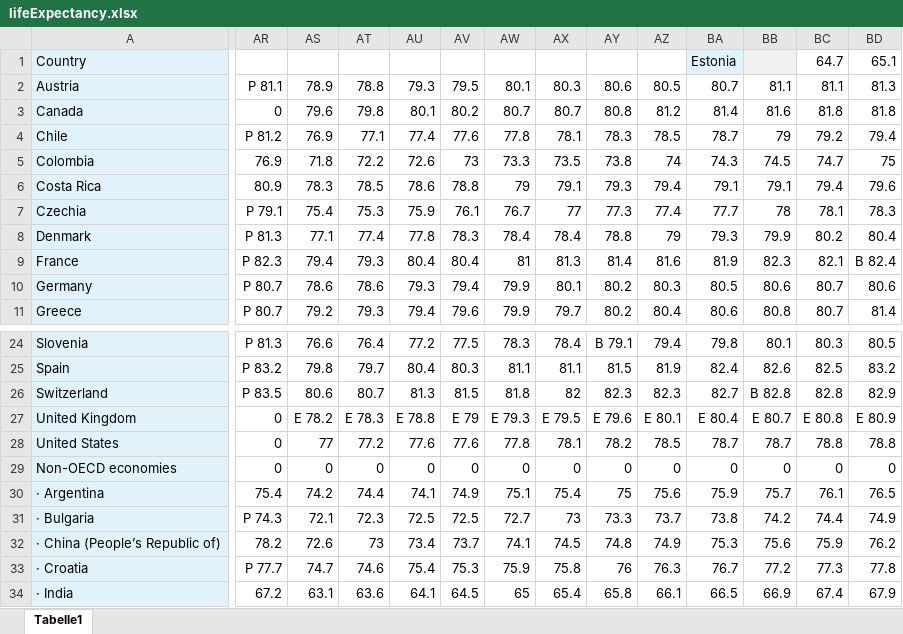
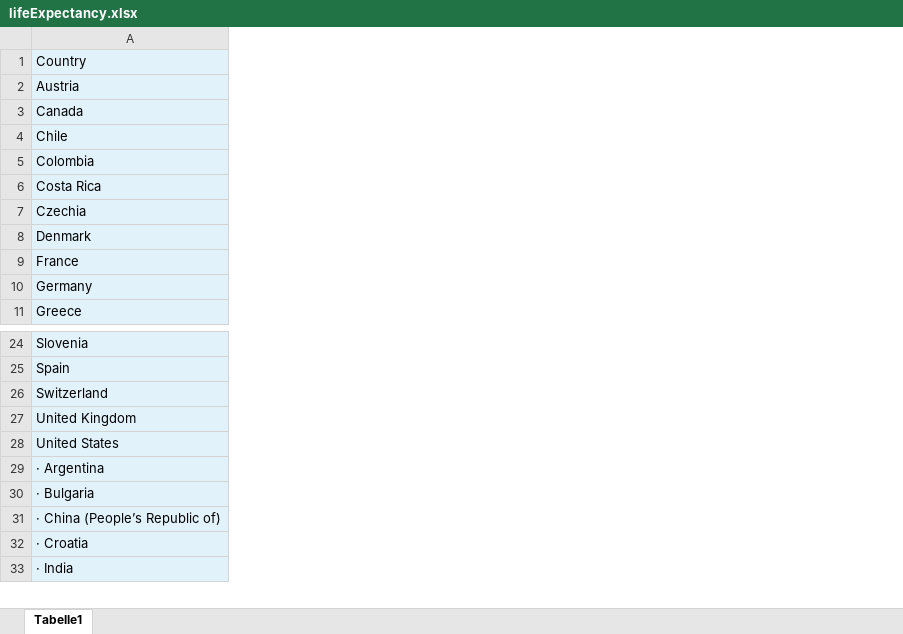
Before and after one commit to FabianSig/Swinburne-COS30045-Data-Vis-Project, an Excel workbook: data/cleanedData/lifeExpectancy.xlsx, sheet Tabelle1, drawn as a sheet; only a part is shown, gaps mark what is left out; values as stored, in another font and other column widths than the file's, no borders; conditional formats not drawn; rows hold the shown columns only; the diff covers the shown part only; the diff names each change by its address in the sheet, - before the commit and + after, or states it on an @@ line.

```diff
--- a/data/cleanedData/lifeExpectancy.xlsx (sheet Tabelle1)
+++ b/data/cleanedData/lifeExpectancy.xlsx (sheet Tabelle1)
-column AR, rows 2-11: P 81.1 | 0 | P 81.2 | 76.9 | 80.9 | P 79.1 | P 81.3 | P 82.3 | P 80.7 | P 80.7; rows 24-28: P 81.3 | P 83.2 | P 83.5 | 0 | 0; rows 30-34: 75.4 | P 74.3 | 78.2 | P 77.7 | 67.2
-column AS, rows 2-11: 78.9 | 79.6 | 76.9 | 71.8 | 78.3 | 75.4 | 77.1 | 79.4 | 78.6 | 79.2; rows 24-28: 76.6 | 79.8 | 80.6 | E 78.2 | 77; rows 30-34: 74.2 | 72.1 | 72.6 | 74.7 | 63.1
-column AT, rows 2-11: 78.8 | 79.8 | 77.1 | 72.2 | 78.5 | 75.3 | 77.4 | 79.3 | 78.6 | 79.3; rows 24-28: 76.4 | 79.7 | 80.7 | E 78.3 | 77.2; rows 30-34: 74.4 | 72.3 | 73 | 74.6 | 63.6
-column AU, rows 2-11: 79.3 | 80.1 | 77.4 | 72.6 | 78.6 | 75.9 | 77.8 | 80.4 | 79.3 | 79.4; rows 24-28: 77.2 | 80.4 | 81.3 | E 78.8 | 77.6; rows 30-34: 74.1 | 72.5 | 73.4 | 75.4 | 64.1
-column AV, rows 2-11: 79.5 | 80.2 | 77.6 | 73 | 78.8 | 76.1 | 78.3 | 80.4 | 79.4 | 79.6; rows 24-28: 77.5 | 80.3 | 81.5 | E 79 | 77.6; rows 30-34: 74.9 | 72.5 | 73.7 | 75.3 | 64.5
-column AW, rows 2-11: 80.1 | 80.7 | 77.8 | 73.3 | 79 | 76.7 | 78.4 | 81 | 79.9 | 79.9; rows 24-28: 78.3 | 81.1 | 81.8 | E 79.3 | 77.8; rows 30-34: 75.1 | 72.7 | 74.1 | 75.9 | 65
-column AX, rows 2-11: 80.3 | 80.7 | 78.1 | 73.5 | 79.1 | 77 | 78.4 | 81.3 | 80.1 | 79.7; rows 24-28: 78.4 | 81.1 | 82 | E 79.5 | 78.1; rows 30-34: 75.4 | 73 | 74.5 | 75.8 | 65.4
-column AY, rows 2-11: 80.6 | 80.8 | 78.3 | 73.8 | 79.3 | 77.3 | 78.8 | 81.4 | 80.2 | 80.2; rows 24-28: B 79.1 | 81.5 | 82.3 | E 79.6 | 78.2; rows 30-34: 75 | 73.3 | 74.8 | 76 | 65.8
-column AZ, rows 2-11: 80.5 | 81.2 | 78.5 | 74 | 79.4 | 77.4 | 79 | 81.6 | 80.3 | 80.4; rows 24-28: 79.4 | 81.9 | 82.3 | E 80.1 | 78.5; rows 30-34: 75.6 | 73.7 | 74.9 | 76.3 | 66.1
-column BA, rows 1-11: Estonia | 80.7 | 81.4 | 78.7 | 74.3 | 79.1 | 77.7 | 79.3 | 81.9 | 80.5 | 80.6; rows 24-28: 79.8 | 82.4 | 82.7 | E 80.4 | 78.7; rows 30-34: 75.9 | 73.8 | 75.3 | 76.7 | 66.5
-column BB, rows 2-11: 81.1 | 81.6 | 79 | 74.5 | 79.1 | 78 | 79.9 | 82.3 | 80.6 | 80.8; rows 24-28: 80.1 | 82.6 | B 82.8 | E 80.7 | 78.7; rows 30-34: 75.7 | 74.2 | 75.6 | 77.2 | 66.9
-column BC, rows 1-11: 64.7 | 81.1 | 81.8 | 79.2 | 74.7 | 79.4 | 78.1 | 80.2 | 82.1 | 80.7 | 80.7; rows 24-28: 80.3 | 82.5 | 82.8 | E 80.8 | 78.8; rows 30-34: 76.1 | 74.4 | 75.9 | 77.3 | 67.4
-column BD, rows 1-11: 65.1 | 81.3 | 81.8 | 79.4 | 75 | 79.6 | 78.3 | 80.4 | B 82.4 | 80.6 | 81.4; rows 24-28: 80.5 | 83.2 | 82.9 | E 80.9 | 78.8; rows 30-34: 76.5 | 74.9 | 76.2 | 77.8 | 67.9
-row 29: Non-OECD economies | 0 | 0 | 0 | 0 | 0 | 0 | 0 | 0 | 0 | 0 | 0 | 0 | 0
```
Also changed, not shown: 9 removed columns elsewhere in this sheet, data/processingData/gdp/OECD.SDD.NAD,DSD_NAAG@DF_NAAG_I,1.0,filtered,2024-05-02 14-34-05.xlsx, data/processingData/lifeExpectancy/OECD.ELS.HD,DSD_HEALTH_STAT@DF_HEALTH_STATUS,1.0,filtered,2024-05-02 13-57-51.xlsx, 4 other files.
